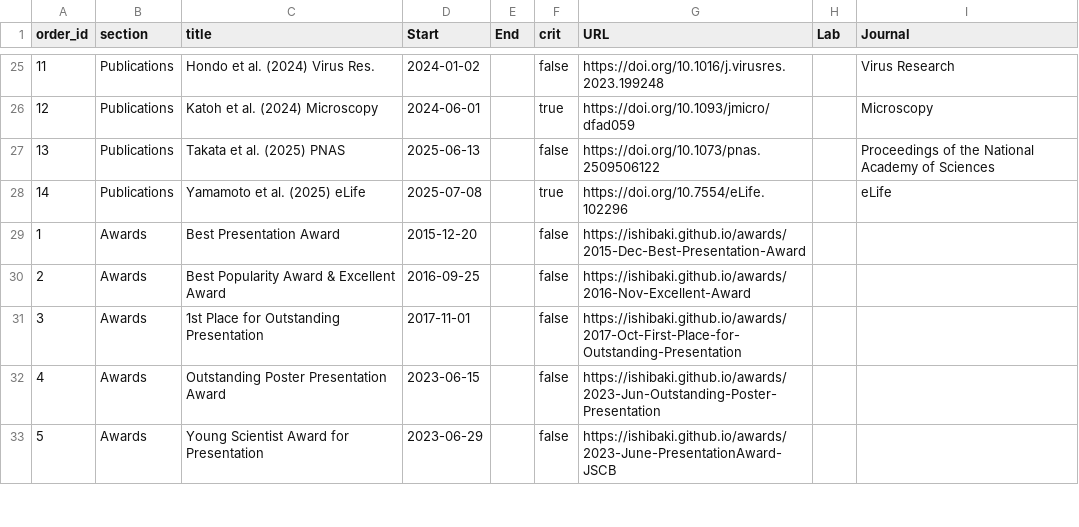
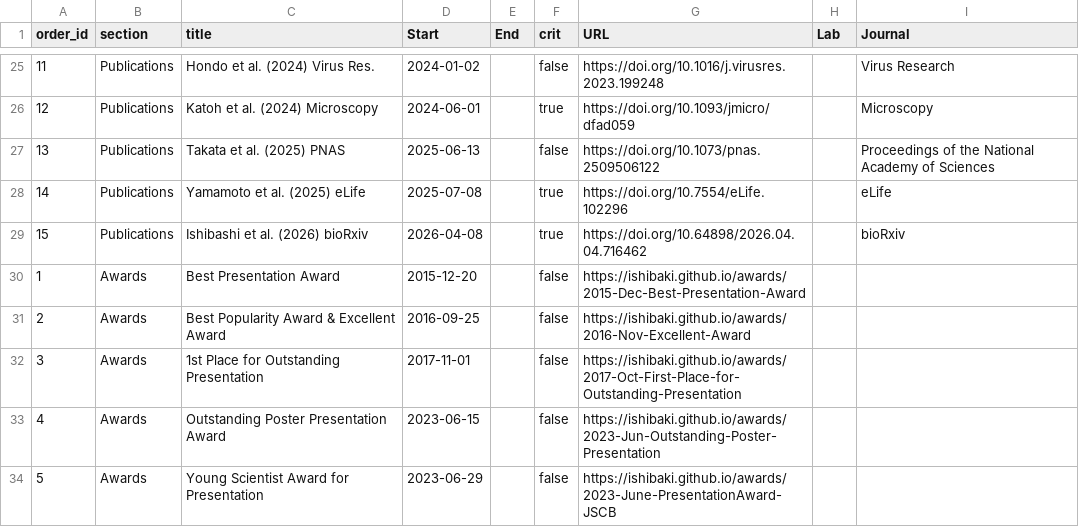
Before and after one commit to ishibaki/ishibaki.github.io, a CSV file: _data/career.csv, drawn as a sheet; only a part is shown, gaps mark what is left out.

Commit message:
Update career.csv

```diff
--- a/_data/career.csv
+++ b/_data/career.csv
@@ -28,2 +28,3 @@ order_id,section,title,Start,End,crit,URL,Lab,Journal
 14,Publications,Yamamoto et al. (2025) eLife,2025-07-08,,true,https://doi.org/10.7554/eLife.102296,,eLife
+15,Publications,Ishibashi et al. (2026) bioRxiv,2026-04-08,,true,https://doi.org/10.64898/2026.04.04.716462,,bioRxiv
 1,Awards,Best Presentation Award,2015-12-20,,false,https://ishibaki.github.io/awards/2015-Dec-Best-Presentation-Award,,
```
